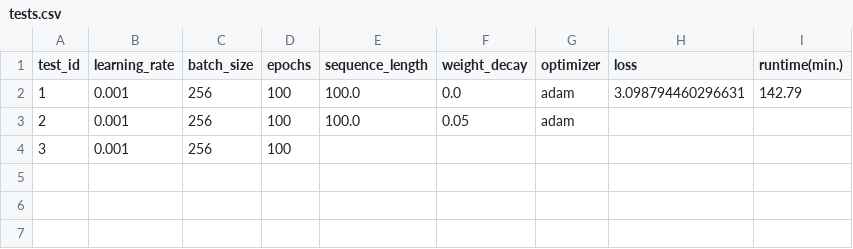
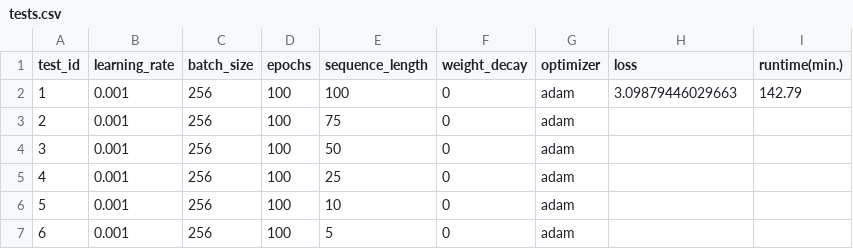
Before and after one commit to Xritsos/Music_gen, a CSV file: tests.csv, drawn as a sheet.

```diff
--- a/tests.csv
+++ b/tests.csv
@@ -1,4 +1,7 @@
 test_id,learning_rate,batch_size,epochs,sequence_length,weight_decay,optimizer,loss,runtime(min.)
-1,0.001,256,100,100.0,0.0,adam,3.098794460296631,142.79
-2,0.001,256,100,100.0,0.05,adam,,
-3,0.001,256,100,,,,,
+1,0.001,256,100,100,0,adam,3.09879446029663,142.79
+2,0.001,256,100,75,0,adam,,
+3,0.001,256,100,50,0,adam,,
+4,0.001,256,100,25,0,adam,,
+5,0.001,256,100,10,0,adam,,
+6,0.001,256,100,5,0,adam,,
```
Also changed, not shown: 1 other file.
